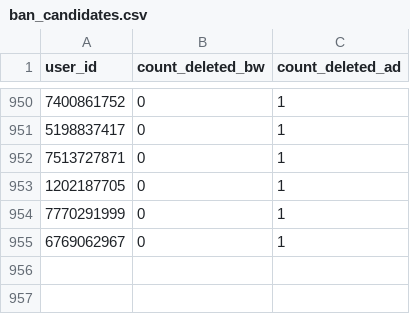
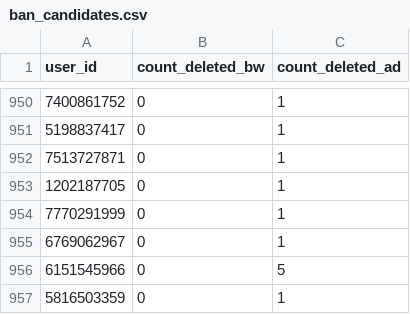
Before and after one commit to brdchy/bot_cleaner, a CSV file: txts/ban_candidates.csv, drawn as a sheet; only a part is shown, gaps mark what is left out; the diff names each change by its address in the sheet, - before the commit and + after, or states it on an @@ line.

```diff
--- a/txts/ban_candidates.csv
+++ b/txts/ban_candidates.csv
+row 956: 6151545966 | 0 | 5
+row 957: 5816503359 | 0 | 1
```
Also changed, not shown: 2 other files.
